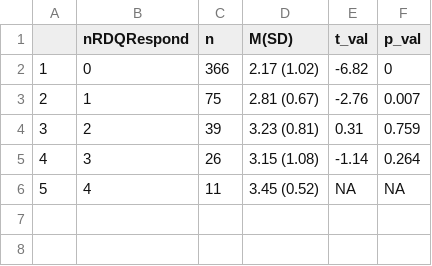
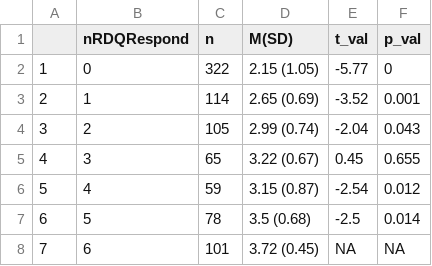
Before and after one commit to sin-ying-lin/phpTxOutcome, a CSV file: Results/imprvByNRDQ.csv, drawn as a sheet.

```diff
--- a/Results/imprvByNRDQ.csv
+++ b/Results/imprvByNRDQ.csv
@@ -1,6 +1,8 @@
 "","nRDQRespond","n","M(SD)","t_val","p_val"
-"1",0,366,"2.17 (1.02)",-6.82,0
-"2",1,75,"2.81 (0.67)",-2.76,0.007
-"3",2,39,"3.23 (0.81)",0.31,0.759
-"4",3,26,"3.15 (1.08)",-1.14,0.264
-"5",4,11,"3.45 (0.52)",NA,NA
+"1",0,322,"2.15 (1.05)",-5.77,0
+"2",1,114,"2.65 (0.69)",-3.52,0.001
+"3",2,105,"2.99 (0.74)",-2.04,0.043
+"4",3,65,"3.22 (0.67)",0.45,0.655
+"5",4,59,"3.15 (0.87)",-2.54,0.012
+"6",5,78,"3.5 (0.68)",-2.5,0.014
+"7",6,101,"3.72 (0.45)",NA,NA
```
Also changed, not shown: Code/rdqResImprv4Each.csv, Results/adjConstraints.csv, 16 other files.
